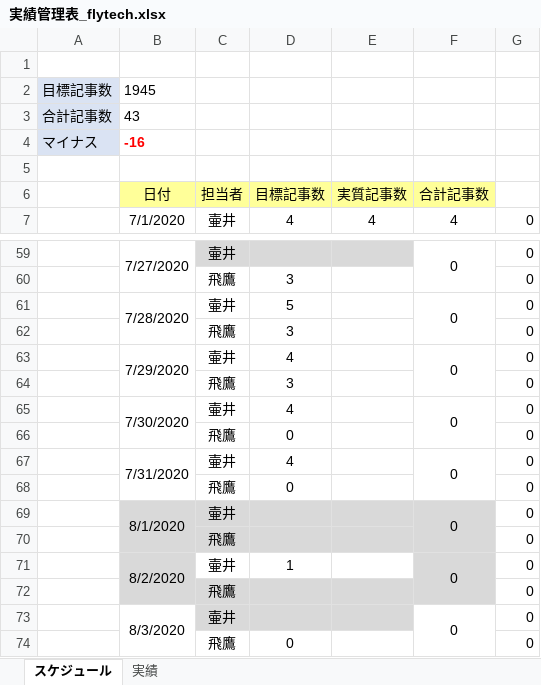
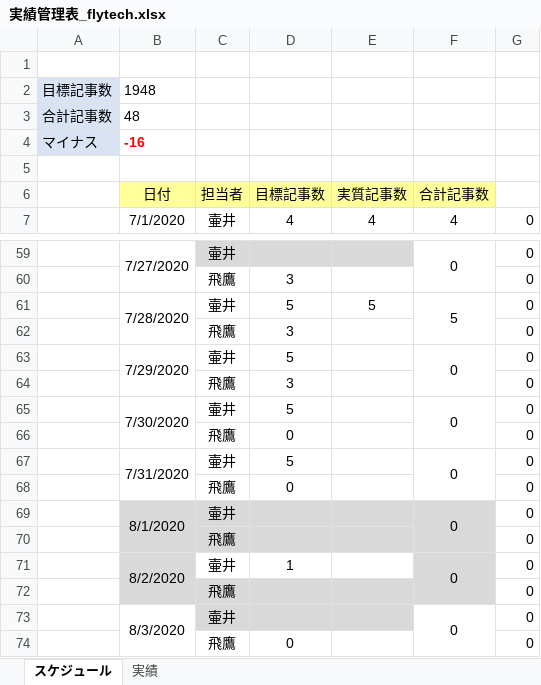
Before and after one commit to soshi16/demo2, an Excel workbook: 実績管理表_flytech.xlsx, sheet スケジュール, drawn as a sheet; only a part is shown, gaps mark what is left out; values as stored, in another font and other column widths than the file's, no borders; the diff names each change by its address in the sheet, - before the commit and + after, or states it on an @@ line.

Commit message:
実績更新

```diff
--- a/実績管理表_flytech.xlsx (sheet スケジュール)
+++ b/実績管理表_flytech.xlsx (sheet スケジュール)
-B2 (日付): 1945
+B2 (日付): 1948
-B3 (日付): 43
+B3 (日付): 48
-E61 (実質記事数): (empty)
+E61 (実質記事数): 5
-F61 (合計記事数): 0
+F61 (合計記事数): 5
-D63 (目標記事数): 4
+D63 (目標記事数): 5
-D65 (目標記事数): 4
+D65 (目標記事数): 5
-D67 (目標記事数): 4
+D67 (目標記事数): 5
```
